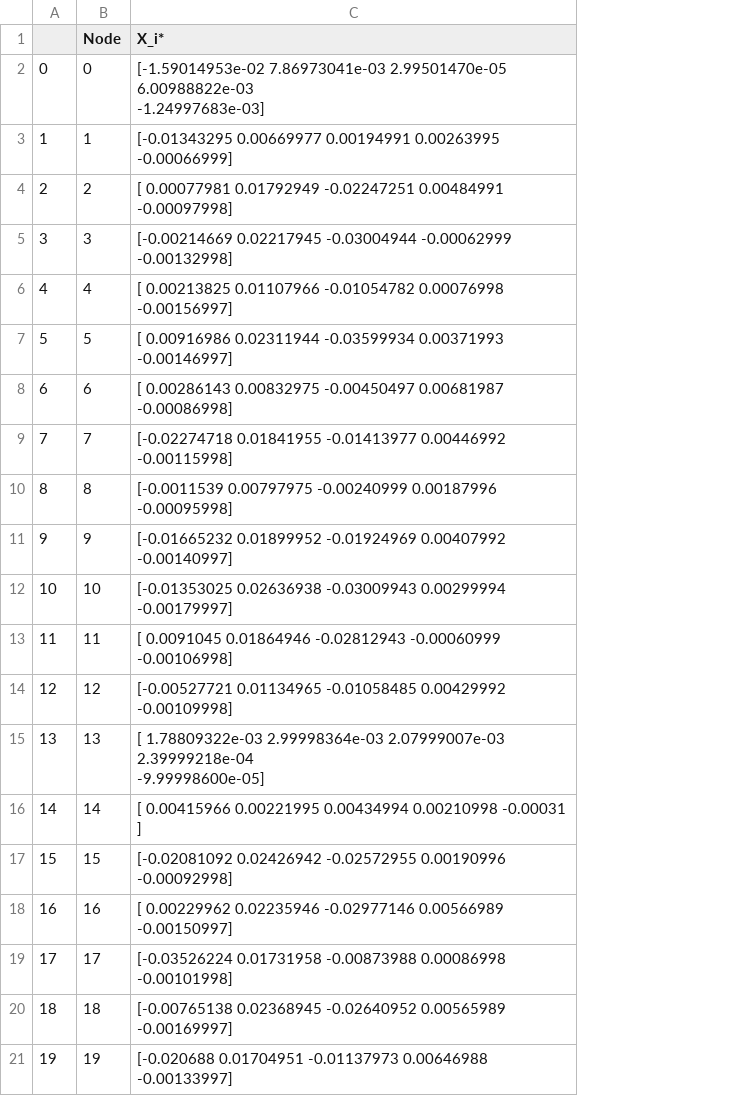
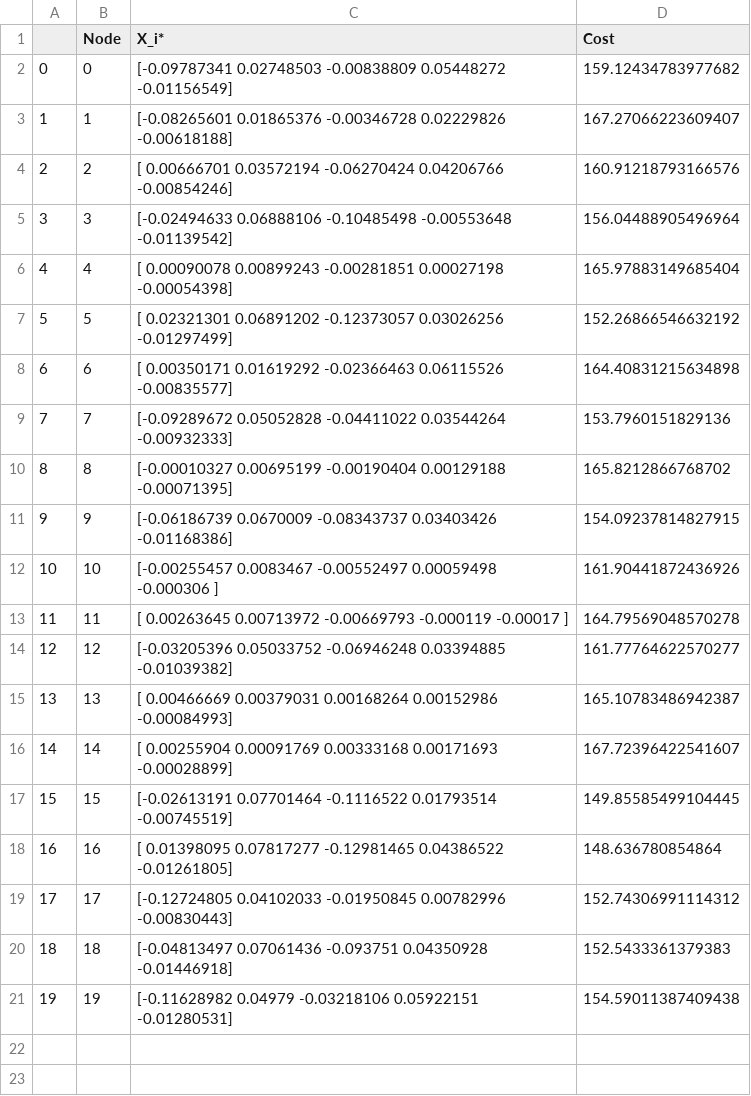
Before and after one commit to stormq4/Thesis_BaIP_storm, a CSV file: results/X_Node_male.csv, drawn as a sheet; ↵ is a line break in a cell; the diff names each change by its address in the sheet, - before the commit and + after, or states it on an @@ line.

```diff
--- a/results/X_Node_male.csv
+++ b/results/X_Node_male.csv
+column D (Cost), rows 2-21: 159.12434783977682 | 167.27066223609407 | 160.91218793166576 | 156.04488905496964 | 165.97883149685404 | 152.26866546632192 | 164.40831215634898 | 153.7960151829136 | 165.8212866768702 | 154.09237814827915 | 161.90441872436926 | 164.79569048570278 | 161.77764622570277 | 165.10783486942387 | 167.72396422541607 | 149.85585499104445 | 148.636780854864 | 152.74306991114312 | 152.5433361379383 | 154.59011387409438
-C2 (X_i*): [-1.59014953e-02 7.86973041e-03 2.99501470e-05 6.00988822e-03 ↵ -1.24997683e-03]
+C2 (X_i*): [-0.09787341 0.02748503 -0.00838809 0.05448272 -0.01156549]
-C3 (X_i*): [-0.01343295 0.00669977 0.00194991 0.00263995 -0.00066999]
+C3 (X_i*): [-0.08265601 0.01865376 -0.00346728 0.02229826 -0.00618188]
-C4 (X_i*): [ 0.00077981 0.01792949 -0.02247251 0.00484991 -0.00097998]
+C4 (X_i*): [ 0.00666701 0.03572194 -0.06270424 0.04206766 -0.00854246]
-C5 (X_i*): [-0.00214669 0.02217945 -0.03004944 -0.00062999 -0.00132998]
+C5 (X_i*): [-0.02494633 0.06888106 -0.10485498 -0.00553648 -0.01139542]
-C6 (X_i*): [ 0.00213825 0.01107966 -0.01054782 0.00076998 -0.00156997]
+C6 (X_i*): [ 0.00090078 0.00899243 -0.00281851 0.00027198 -0.00054398]
-C7 (X_i*): [ 0.00916986 0.02311944 -0.03599934 0.00371993 -0.00146997]
+C7 (X_i*): [ 0.02321301 0.06891202 -0.12373057 0.03026256 -0.01297499]
-C8 (X_i*): [ 0.00286143 0.00832975 -0.00450497 0.00681987 -0.00086998]
+C8 (X_i*): [ 0.00350171 0.01619292 -0.02366463 0.06115526 -0.00835577]
-C9 (X_i*): [-0.02274718 0.01841955 -0.01413977 0.00446992 -0.00115998]
+C9 (X_i*): [-0.09289672 0.05052828 -0.04411022 0.03544264 -0.00932333]
-C10 (X_i*): [-0.0011539 0.00797975 -0.00240999 0.00187996 -0.00095998]
+C10 (X_i*): [-0.00010327 0.00695199 -0.00190404 0.00129188 -0.00071395]
-C11 (X_i*): [-0.01665232 0.01899952 -0.01924969 0.00407992 -0.00140997]
+C11 (X_i*): [-0.06186739 0.0670009 -0.08343737 0.03403426 -0.01168386]
-C12 (X_i*): [-0.01353025 0.02636938 -0.03009943 0.00299994 -0.00179997]
+C12 (X_i*): [-0.00255457 0.0083467 -0.00552497 0.00059498 -0.000306 ]
-C13 (X_i*): [ 0.0091045 0.01864946 -0.02812943 -0.00060999 -0.00106998]
+C13 (X_i*): [ 0.00263645 0.00713972 -0.00669793 -0.000119 -0.00017 ]
-C14 (X_i*): [-0.00527721 0.01134965 -0.01058485 0.00429992 -0.00109998]
+C14 (X_i*): [-0.03205396 0.05033752 -0.06946248 0.03394885 -0.01039382]
-C15 (X_i*): [ 1.78809322e-03 2.99998364e-03 2.07999007e-03 2.39999218e-04 ↵ -9.99998600e-05]
+C15 (X_i*): [ 0.00466669 0.00379031 0.00168264 0.00152986 -0.00084993]
-C16 (X_i*): [ 0.00415966 0.00221995 0.00434994 0.00210998 -0.00031 ]
+C16 (X_i*): [ 0.00255904 0.00091769 0.00333168 0.00171693 -0.00028899]
-C17 (X_i*): [-0.02081092 0.02426942 -0.02572955 0.00190996 -0.00092998]
+C17 (X_i*): [-0.02613191 0.07701464 -0.1116522 0.01793514 -0.00745519]
-C18 (X_i*): [ 0.00229962 0.02235946 -0.02977146 0.00566989 -0.00150997]
+C18 (X_i*): [ 0.01398095 0.07817277 -0.12981465 0.04386522 -0.01261805]
-C19 (X_i*): [-0.03526224 0.01731958 -0.00873988 0.00086998 -0.00101998]
+C19 (X_i*): [-0.12724805 0.04102033 -0.01950845 0.00782996 -0.00830443]
-C20 (X_i*): [-0.00765138 0.02368945 -0.02640952 0.00565989 -0.00169997]
+C20 (X_i*): [-0.04813497 0.07061436 -0.093751 0.04350928 -0.01446918]
-C21 (X_i*): [-0.020688 0.01704951 -0.01137973 0.00646988 -0.00133997]
+C21 (X_i*): [-0.11628982 0.04979 -0.03218106 0.05922151 -0.01280531]
```
Also changed, not shown: results/results_female_Acc_CR.csv, results/results_male_Acc_CR.csv, 4 other files.
